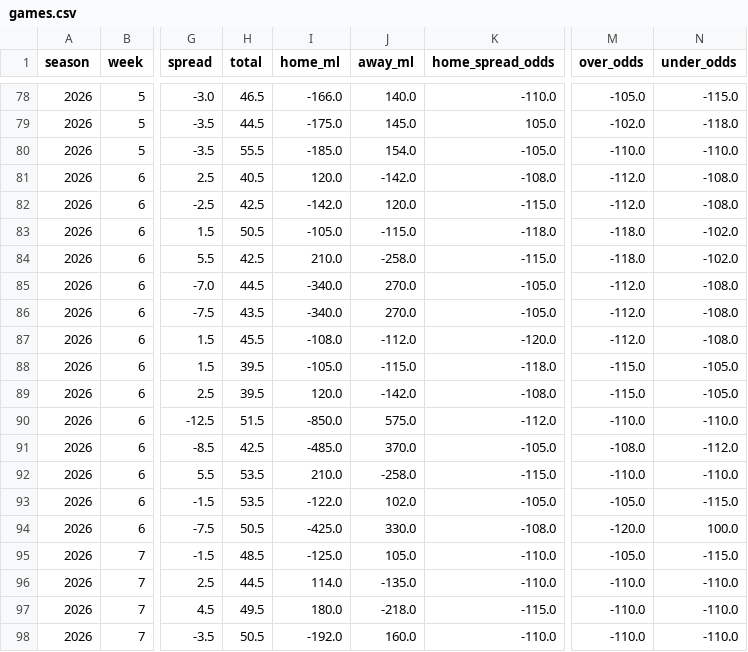
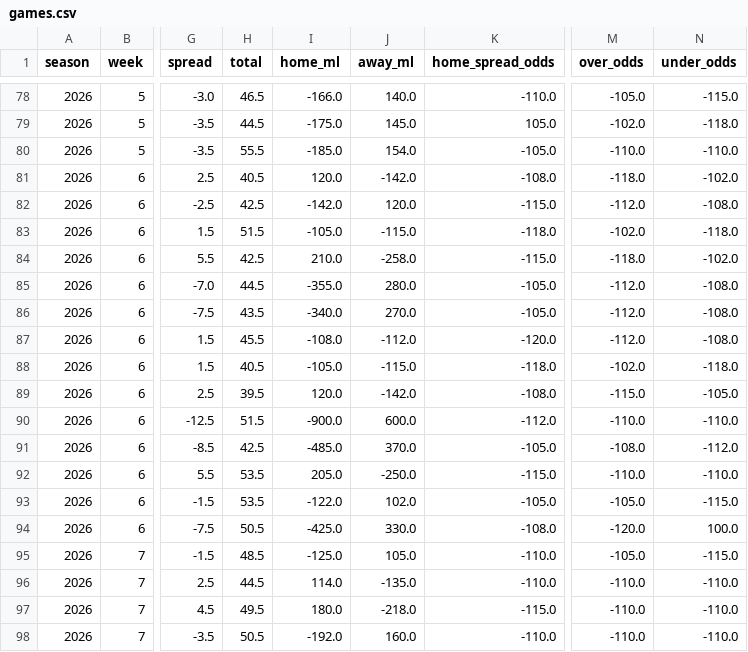
Before and after one commit to TuckersTruckers/nfl-model, a CSV file: nfl_output/games.csv, drawn as a sheet; only a part is shown, gaps mark what is left out; the diff names each change by its address in the sheet, - before the commit and + after, or states it on an @@ line.

```diff
--- a/nfl_output/games.csv
+++ b/nfl_output/games.csv
-M81 (over_odds): -112.0
+M81 (over_odds): -118.0
-N81 (under_odds): -108.0
+N81 (under_odds): -102.0
-H83 (total): 50.5
+H83 (total): 51.5
-M83 (over_odds): -118.0
+M83 (over_odds): -102.0
-N83 (under_odds): -102.0
+N83 (under_odds): -118.0
-I85 (home_ml): -340.0
+I85 (home_ml): -355.0
-J85 (away_ml): 270.0
+J85 (away_ml): 280.0
-H88 (total): 39.5
+H88 (total): 40.5
-M88 (over_odds): -115.0
+M88 (over_odds): -102.0
-N88 (under_odds): -105.0
+N88 (under_odds): -118.0
-I90 (home_ml): -850.0
+I90 (home_ml): -900.0
-J90 (away_ml): 575.0
+J90 (away_ml): 600.0
-I92 (home_ml): 210.0
+I92 (home_ml): 205.0
-J92 (away_ml): -258.0
+J92 (away_ml): -250.0
```
Also changed, not shown: nfl_output/players.csv, nfl_output/props.csv, 1 other file.
